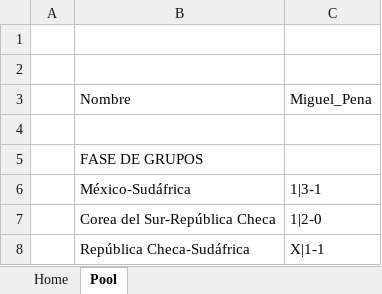
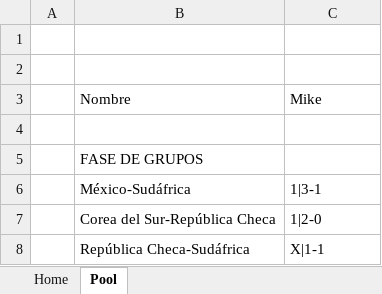
Before and after one commit to marieyaelduprat/porra_mundial_2026, an Excel workbook: excels/Mike.xlsx, sheet Pool, drawn as a sheet; only a part is shown; values as stored, in another font and other column widths than the file's, no borders; the diff names each change by its address in the sheet, - before the commit and + after, or states it on an @@ line.

Commit message:
update for mike

```diff
--- a/excels/Mike.xlsx (sheet Pool)
+++ b/excels/Mike.xlsx (sheet Pool)
-C3: Miguel_Pena
+C3: Mike
```
Also changed, not shown: sheet Home, 1 other file.
